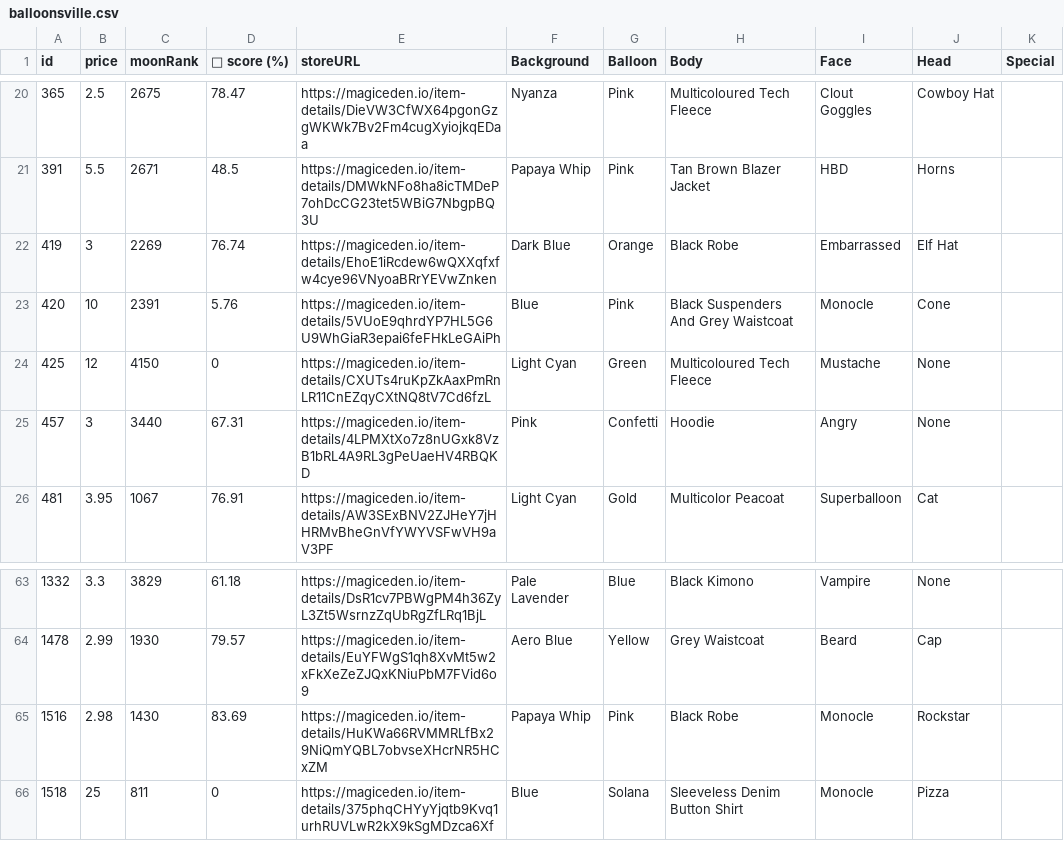
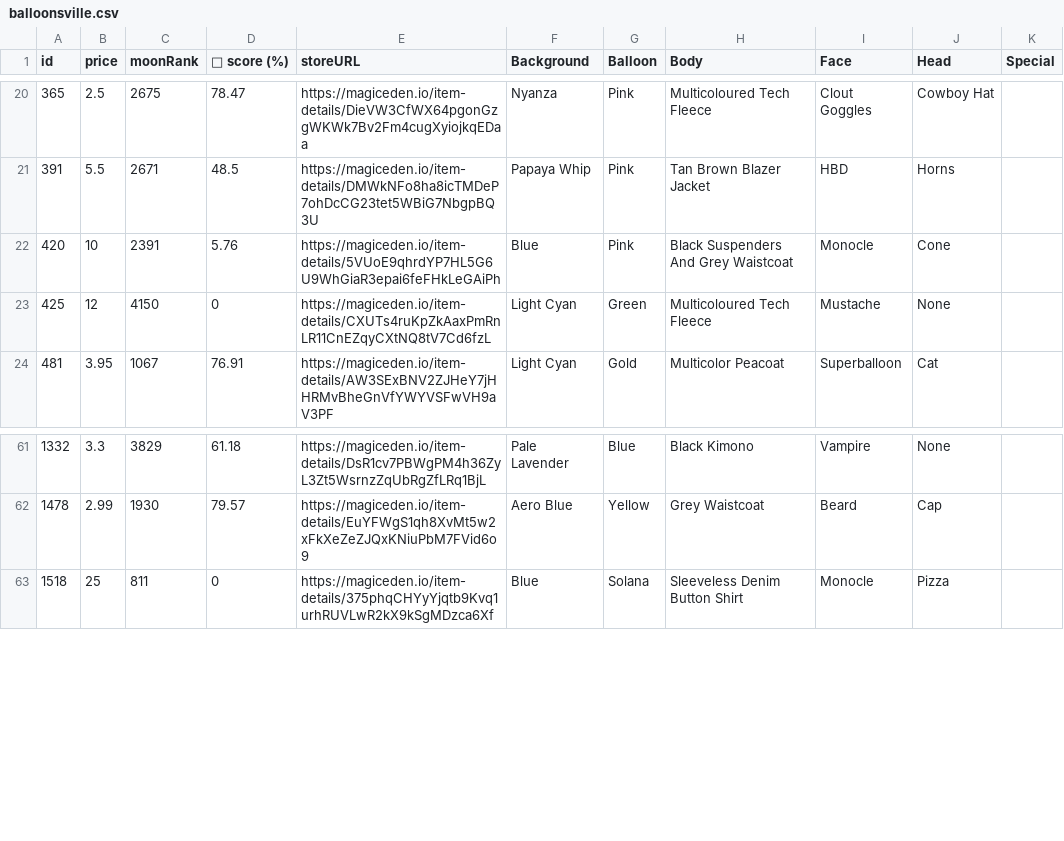
Before and after one commit to lsamoht/sol-nft-monitor, a CSV file: balloonsville.csv, drawn as a sheet; only a part is shown, gaps mark what is left out; the diff names each change by its address in the sheet, - before the commit and + after, or states it on an @@ line.

Commit message:
Flat: latest data (2022-05-03T16:40:01.764Z) {   "date": "2022-05-03T16:40:01.764Z",   "files": [     {       "name": "rude_golems.csv",       "deltaBytes": 503,       "source": "https://reqbin.com/echo/get/json"     },     {       "name": "rude_golems__magiceden.json",       "deltaBytes": 19,       "source": "https://reqbin.com/echo/get/json"     },     {       "name": "rude_golems.csv",       "deltaBytes": 503,       "source": "https://qzlsklfacc.medianetwork.cloud/get_nft?collection=rudegolems&page=0&limit=100&order=price-ASC&fits=any&trait=&search=&min=0&max=0&listed=true&ownedby=&attrib_count=&bid=all"     },     {       "name": "sea_shanties.csv",       "deltaBytes": 381,       "source": "https://reqbin.com/echo/get/json"     },     {       "name": "sea_shanties__magiceden.json",       "deltaBytes": 19,       "source": "https://reqbin.com/echo/get/json"     },     {       "name": "balloonsville.csv",       "deltaBytes": -210,       "source": "https://reqbin.com/echo/get/json"     },     {       "name": "balloonsville.csv",       "deltaBytes": -210,       "source": "https://qzlsklfacc.medianetwork.cloud/get_nft?collection=balloonsville&page=0&limit=100&order=price-ASC&fits=any&trait=&search=&min=0&max=0&listed=true&ownedby=&attrib_count=&bid=all"     },     {       "name": "zilla_vs_kong.csv",       "deltaBytes": 581,       "source": "https://reqbin.com/echo/get/json"     },     {       "name": "tamashi_soul.csv",       "deltaBytes": 468,       "source": "https://reqbin.com/echo/get/json"     },     {       "name": "okay_bears.csv",       "deltaBytes": 90716,       "source": "https://reqbin.com/echo/get/json"     },     {       "name": "okay_bears.csv",       "deltaBytes": 90597,       "source": "https://qzlsklfacc.medianetwork.cloud/get_nft?collection=okaybears&page=0&limit=100&order=price-ASC&fits=any&trait=&search=&min=0&max=0&listed=true&ownedby=&attrib_count=&bid=all"     }   ] }

```diff
--- a/balloonsville.csv
+++ b/balloonsville.csv
-row 22: 419 | 3 | 2269 | 76.74 | https://magiceden.io/item-details/EhoE1iRcdew6wQXXqfxfw4cye96VNyoaBRrYEVwZnken | Dark Blue | Orange | Black Robe | Embarrassed | Elf Hat
-row 25: 457 | 3 | 3440 | 67.31 | https://magiceden.io/item-details/4LPMXtXo7z8nUGxk8VzB1bRL4A9RL3gPeUaeHV4RBQKD | Pink | Confetti | Hoodie | Angry | None
-row 65: 1516 | 2.98 | 1430 | 83.69 | https://magiceden.io/item-details/HuKWa66RVMMRLfBx29NiQmYQBL7obvseXHcrNR5HCxZM | Papaya Whip | Pink | Black Robe | Monocle | Rockstar
```
Also changed, not shown: rude_golems.csv, sea_shanties.csv, 5 other files.
